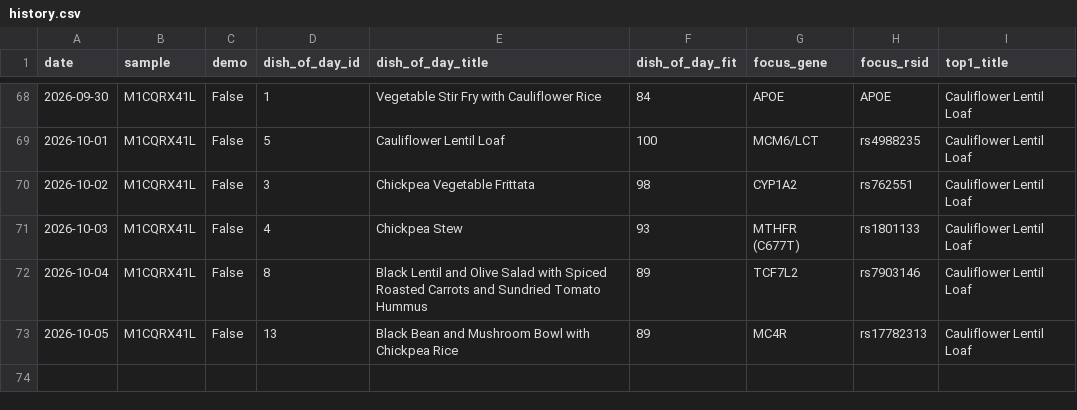
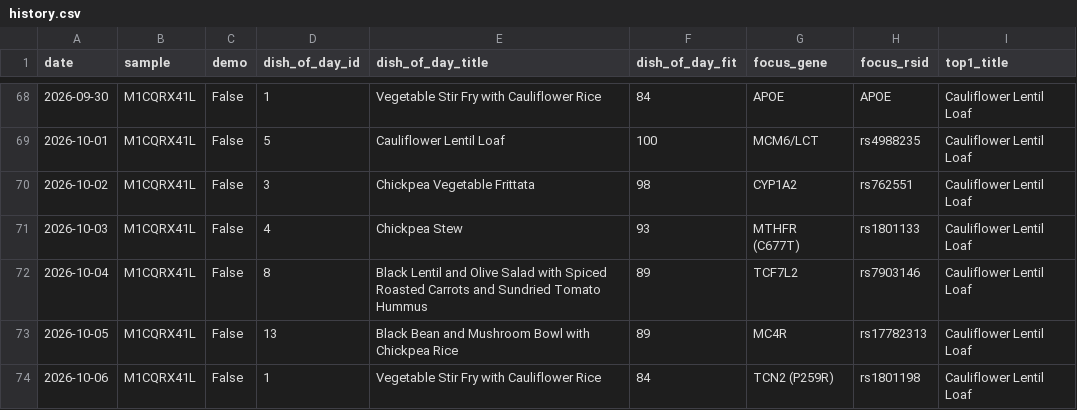
Before and after one commit to Erikiss/DNADiet, a CSV file: reports/history.csv, drawn as a sheet; only a part is shown, gaps mark what is left out; the diff names each change by its address in the sheet, - before the commit and + after, or states it on an @@ line.

```diff
--- a/reports/history.csv
+++ b/reports/history.csv
+row 74: 2026-10-06 | M1CQRX41L | False | 1 | Vegetable Stir Fry with Cauliflower Rice | 84 | TCN2 (P259R) | rs1801198 | Cauliflower Lentil Loaf
```
Also changed, not shown: 2 other files.
